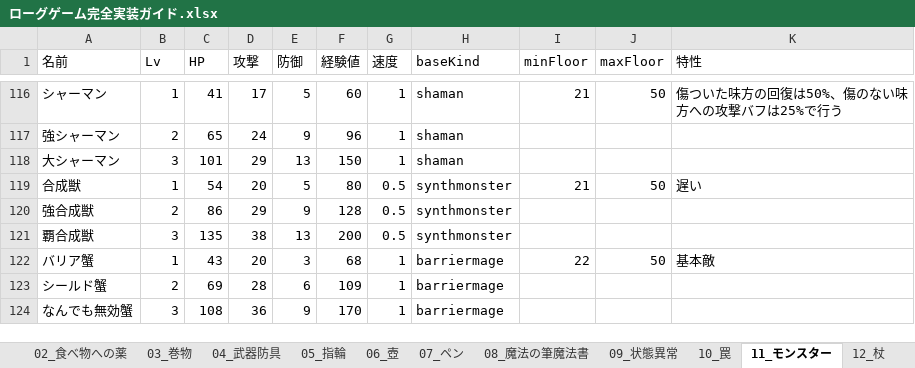
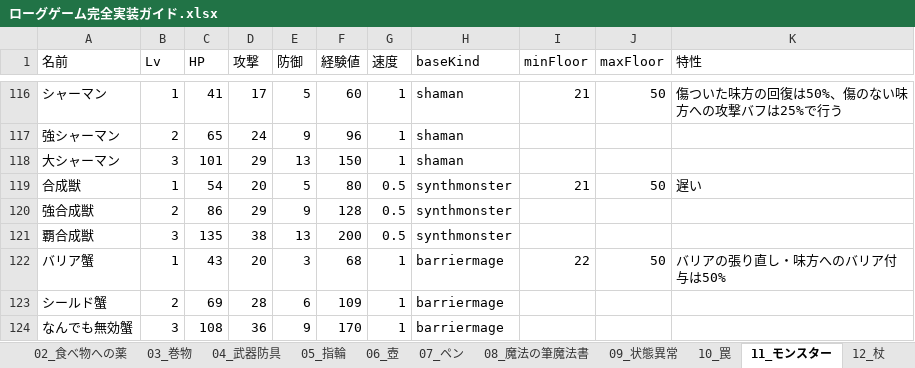
Before and after one commit to akechiment-commits/Rogue, an Excel workbook: ローグゲーム完全実装ガイド.xlsx, sheet 11_モンスター, drawn as a sheet; only a part is shown, gaps mark what is left out; values as stored, in another font and other column widths than the file's, no borders; the diff names each change by its address in the sheet, - before the commit and + after, or states it on an @@ line.

```diff
--- a/ローグゲーム完全実装ガイド.xlsx (sheet 11_モンスター)
+++ b/ローグゲーム完全実装ガイド.xlsx (sheet 11_モンスター)
-K122 (特性): 基本敵
+K122 (特性): バリアの張り直し・味方へのバリア付与は50%
```
Also changed, not shown: sheet 14_大箱, 2 other files.
